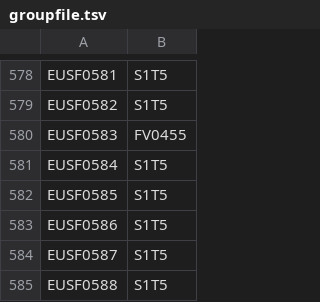
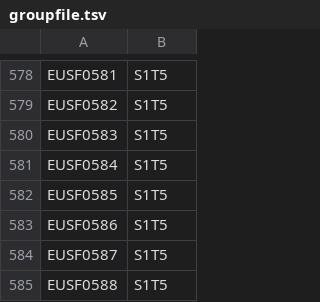
Before and after one commit to ZimmermanLab/SF-metrosideros-endophytes, a TSV file: groupfile.tsv, drawn as a sheet; only a part is shown, gaps mark what is left out.

Commit message:
Fix typo in extraction metadata on groupfile

```diff
--- a/groupfile.tsv
+++ b/groupfile.tsv
@@ -579,3 +579,3 @@ EUSF0581	S1T5
 EUSF0582	S1T5
-EUSF0583	FV0455
+EUSF0583	S1T5
 EUSF0584	S1T5
```
Also changed, not shown: 1 other file.
